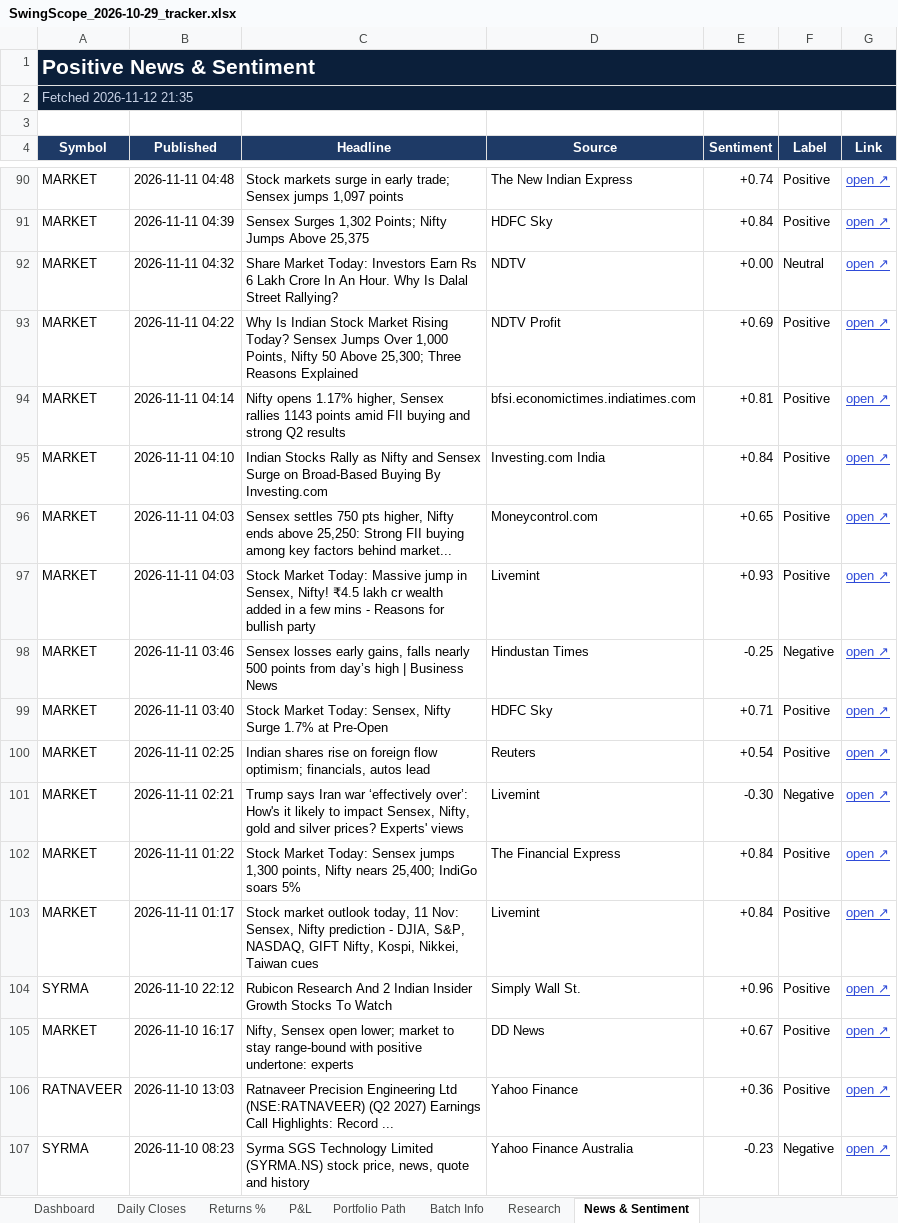
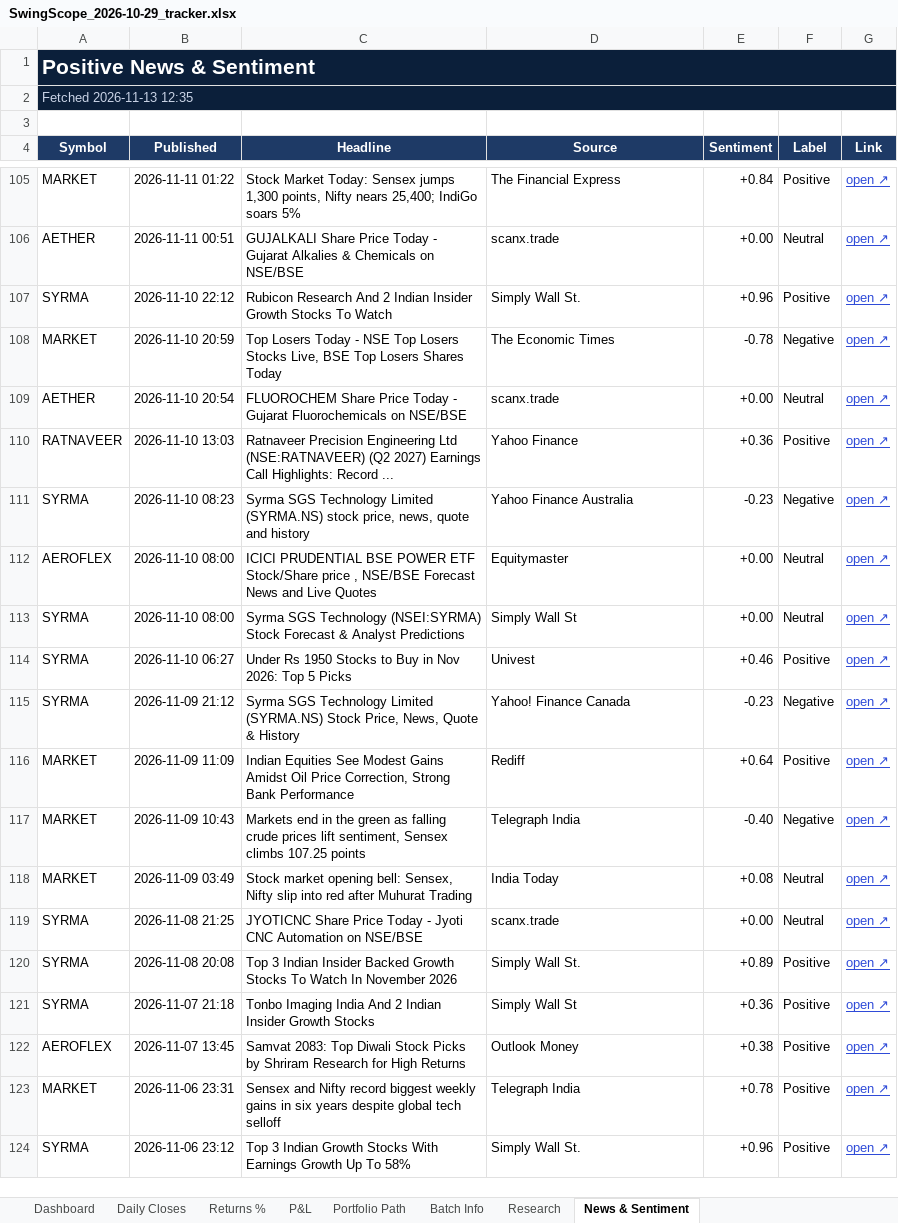
Before and after one commit to compukidsdgp-creator/Swing-Card, an Excel workbook: data/batches/2026-10-29/SwingScope_2026-10-29_tracker.xlsx, sheet News & Sentiment, drawn as a sheet; only a part is shown, gaps mark what is left out; the shorter side is filled out with more unchanged rows; values as stored, in another font and other column widths than the file's, no borders; conditional formats not drawn; removed rows and columns are numbered as before the commit, all else as after; the diff covers the shown part only; the diff names each change by its address in the sheet, - before the commit and + after, or states it on an @@ line.

```diff
--- a/data/batches/2026-10-29/SwingScope_2026-10-29_tracker.xlsx (sheet News & Sentiment)
+++ b/data/batches/2026-10-29/SwingScope_2026-10-29_tracker.xlsx (sheet News & Sentiment)
-A2 (Symbol): Fetched 2026-11-12 21:35
+A2 (Symbol): Fetched 2026-11-13 12:35
-row 90: MARKET | 2026-11-11 04:48 | Stock markets surge in early trade; Sensex jumps 1,097 points | The New Indian Express | +0.74 | Positive | open ↗
-row 91: MARKET | 2026-11-11 04:39 | Sensex Surges 1,302 Points; Nifty Jumps Above 25,375 | HDFC Sky | +0.84 | Positive | open ↗
-row 92: MARKET | 2026-11-11 04:32 | Share Market Today: Investors Earn Rs 6 Lakh Crore In An Hour. Why Is Dalal Street Rallying? | NDTV | +0.00 | Neutral | open ↗
-row 93: MARKET | 2026-11-11 04:22 | Why Is Indian Stock Market Rising Today? Sensex Jumps Over 1,000 Points, Nifty 50 Above 25,300; Three Reasons Explained | NDTV Profit | +0.69 | Positive | open ↗
-row 94: MARKET | 2026-11-11 04:14 | Nifty opens 1.17% higher, Sensex rallies 1143 points amid FII buying and strong Q2 results | bfsi.economictimes.indiatimes.com | +0.81 | Positive | open ↗
-row 95: MARKET | 2026-11-11 04:10 | Indian Stocks Rally as Nifty and Sensex Surge on Broad-Based Buying By Investing.com | Investing.com India | +0.84 | Positive | open ↗
-row 96: MARKET | 2026-11-11 04:03 | Sensex settles 750 pts higher, Nifty ends above 25,250: Strong FII buying among key factors behind market... | Moneycontrol.com | +0.65 | Positive | open ↗
-row 97: MARKET | 2026-11-11 04:03 | Stock Market Today: Massive jump in Sensex, Nifty! ₹4.5 lakh cr wealth added in a few mins - Reasons for bullish party | Livemint | +0.93 | Positive | open ↗
-row 98: MARKET | 2026-11-11 03:46 | Sensex losses early gains, falls nearly 500 points from day’s high | Business News | Hindustan Times | -0.25 | Negative | open ↗
-row 99: MARKET | 2026-11-11 03:40 | Stock Market Today: Sensex, Nifty Surge 1.7% at Pre-Open | HDFC Sky | +0.71 | Positive | open ↗
-row 100: MARKET | 2026-11-11 02:25 | Indian shares rise on foreign flow optimism; financials, autos lead | Reuters | +0.54 | Positive | open ↗
-row 101: MARKET | 2026-11-11 02:21 | Trump says Iran war ‘effectively over’: How's it likely to impact Sensex, Nifty, gold and silver prices? Experts' views | Livemint | -0.30 | Negative | open ↗
-row 103: MARKET | 2026-11-11 01:17 | Stock market outlook today, 11 Nov: Sensex, Nifty prediction - DJIA, S&P, NASDAQ, GIFT Nifty, Kospi, Nikkei, Taiwan cues | Livemint | +0.84 | Positive | open ↗
+row 106: AETHER | 2026-11-11 00:51 | GUJALKALI Share Price Today - Gujarat Alkalies & Chemicals on NSE/BSE | scanx.trade | +0.00 | Neutral | open ↗
-row 105: MARKET | 2026-11-10 16:17 | Nifty, Sensex open lower; market to stay range-bound with positive undertone: experts | DD News | +0.67 | Positive | open ↗
+row 108: MARKET | 2026-11-10 20:59 | Top Losers Today - NSE Top Losers Stocks Live, BSE Top Losers Shares Today | The Economic Times | -0.78 | Negative | open ↗
+row 109: AETHER | 2026-11-10 20:54 | FLUOROCHEM Share Price Today - Gujarat Fluorochemicals on NSE/BSE | scanx.trade | +0.00 | Neutral | open ↗
```
Also changed, not shown: 67 added rows, 68 removed rows and 35 edited cells elsewhere in this sheet, sheet Research, sheet Dashboard, sheet Daily Closes, sheet Portfolio Path, sheet P&L, sheet Returns %, charts or pictures, 3 other files.
